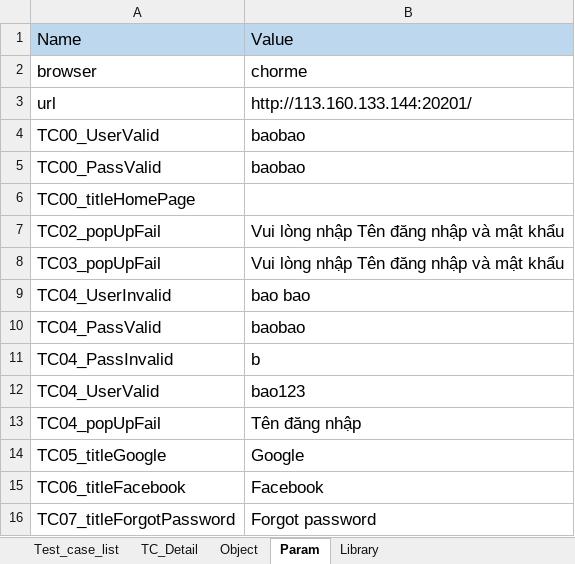
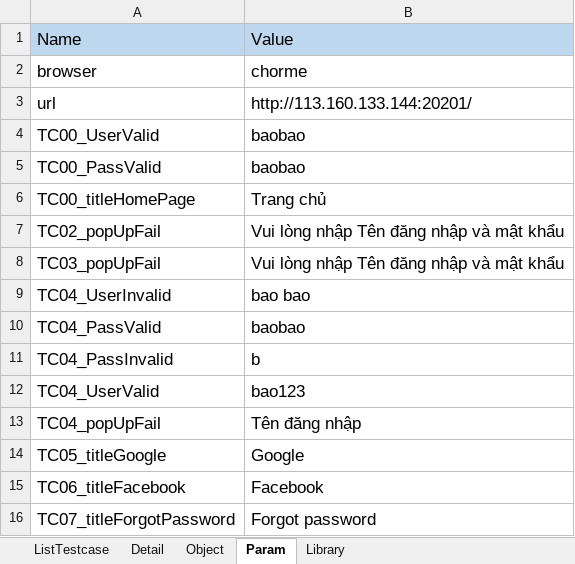
Before and after one commit to BenjaminnNguyen/FinalProject, an Excel workbook: TESTSUITE/TS_DangNhap.xlsx, sheet Param, drawn as a sheet; values as stored, in another font and other column widths than the file's, no borders; the diff names each change by its address in the sheet, - before the commit and + after, or states it on an @@ line.

```diff
--- a/TESTSUITE/TS_DangNhap.xlsx (sheet Param)
+++ b/TESTSUITE/TS_DangNhap.xlsx (sheet Param)
-sheet tab: Test_case_list
+sheet tab: ListTestcase
-sheet tab: TC_Detail
+sheet tab: Detail
-B6: (empty)
+B6: Trang chủ
```
Also changed, not shown: sheet Detail, formulas that keep their value, 23 other files.
